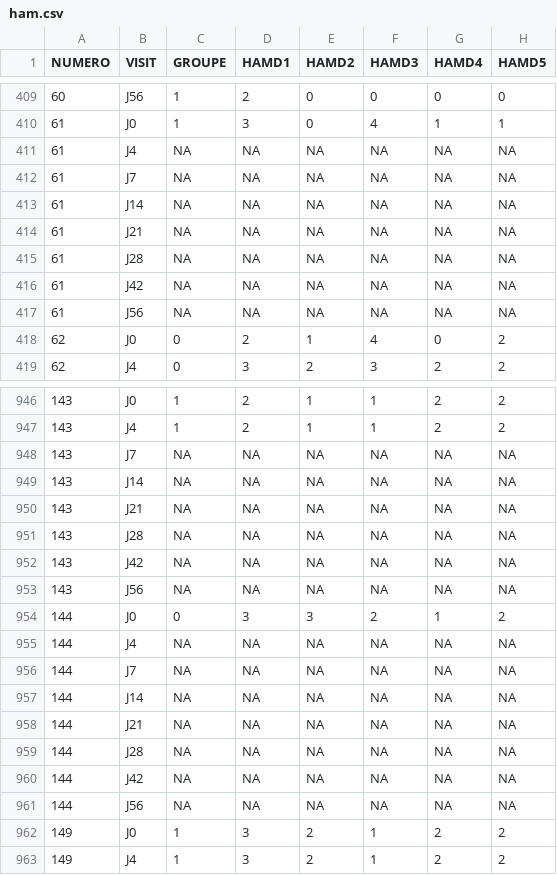
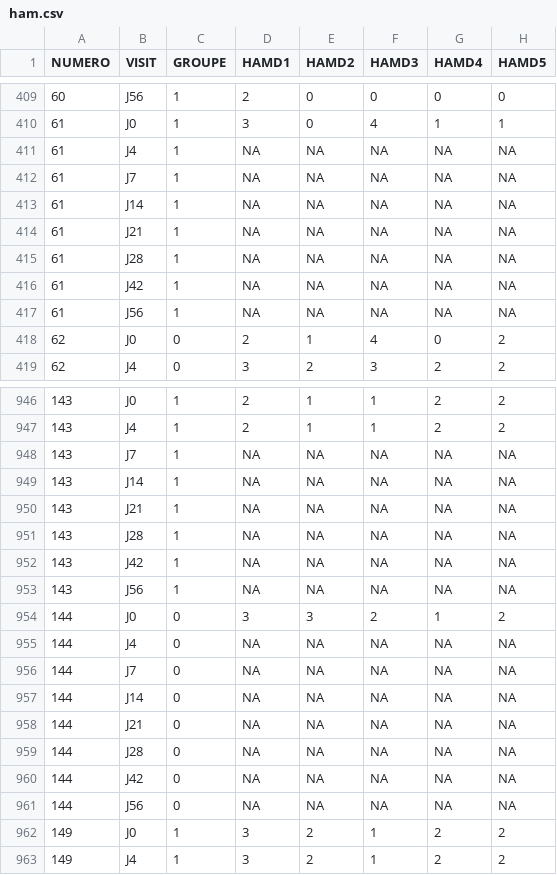
Before and after one commit to pollux74/13_Hamilton, a CSV file: ham.csv, drawn as a sheet; only a part is shown, gaps mark what is left out; the diff covers the shown part only; the diff names each change by its address in the sheet, - before the commit and + after, or states it on an @@ line.

```diff
--- a/ham.csv
+++ b/ham.csv
-C411:C417 (GROUPE): NA
+C411:C417 (GROUPE): 1
-C948:C953 (GROUPE): NA
+C948:C953 (GROUPE): 1
-C955:C961 (GROUPE): NA
+C955:C961 (GROUPE): 0
```
Also changed, not shown: 96 edited cells elsewhere in this file.
